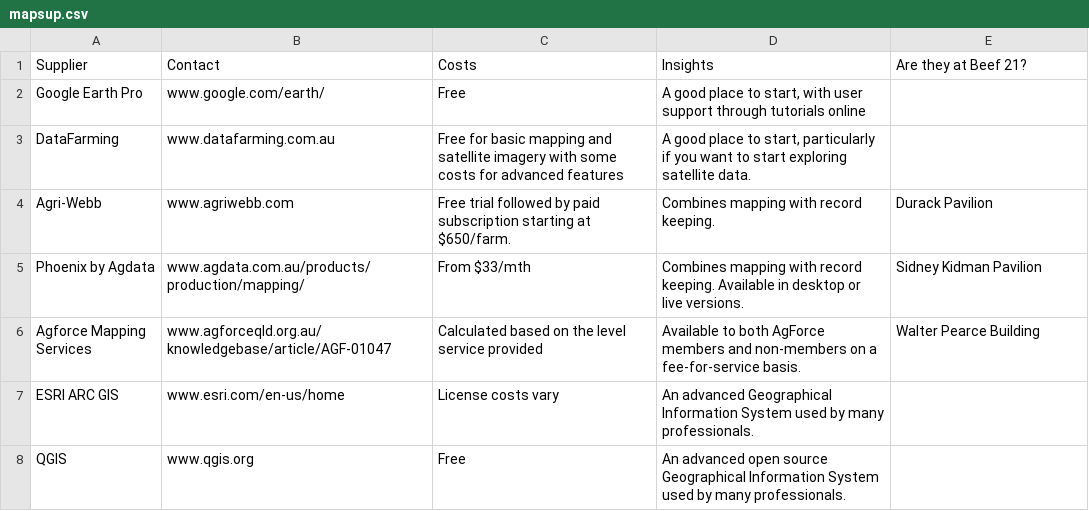
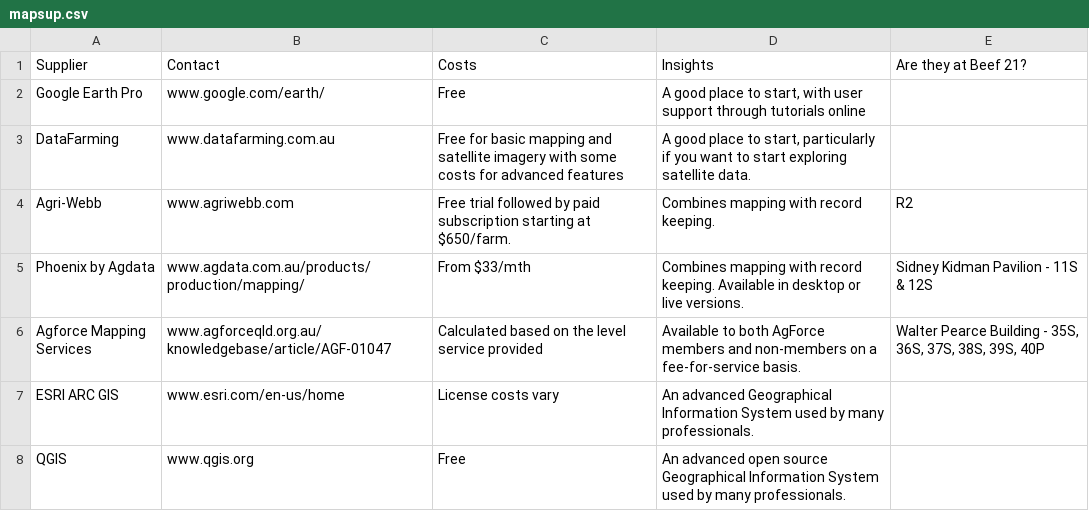
Before and after one commit to anitazoechang/BEEF2021, a CSV file: Survey/Headandfoot/mapsup.csv, drawn as a sheet.

Commit message:
Survey updates

```diff
--- a/Survey/Headandfoot/mapsup.csv
+++ b/Survey/Headandfoot/mapsup.csv
@@ -3,5 +3,5 @@ Google Earth Pro ,www.google.com/earth/ ,Free,"A good place to start, with user
 DataFarming,www.datafarming.com.au ,Free for basic mapping  and satellite imagery with some costs for advanced features,"A good place to start, particularly if you want to start exploring satellite data. ",
-Agri-Webb ,www.agriwebb.com ,Free trial followed by paid subscription starting at $650/farm.,Combines mapping with record keeping. ,Durack Pavilion
-Phoenix by Agdata ,www.agdata.com.au/products/production/mapping/ ,From $33/mth,Combines mapping with record keeping. Available in desktop or live versions.,Sidney Kidman Pavilion
-Agforce Mapping Services ,www.agforceqld.org.au/knowledgebase/article/AGF-01047 ,Calculated based on the level service provided,Available to both AgForce members and non-members on a fee-for-service basis. ,Walter Pearce Building
+Agri-Webb ,www.agriwebb.com ,Free trial followed by paid subscription starting at $650/farm.,Combines mapping with record keeping. ,R2
+Phoenix by Agdata ,www.agdata.com.au/products/production/mapping/ ,From $33/mth,Combines mapping with record keeping. Available in desktop or live versions.,Sidney Kidman Pavilion - 11S & 12S
+Agforce Mapping Services ,www.agforceqld.org.au/knowledgebase/article/AGF-01047 ,Calculated based on the level service provided,Available to both AgForce members and non-members on a fee-for-service basis. ,"Walter Pearce Building - 35S, 36S, 37S, 38S, 39S, 40P"
 ESRI ARC GIS,www.esri.com/en-us/home ,License costs vary ,An advanced Geographical Information System used by many professionals.,
```
Also changed, not shown: 17 other files.
